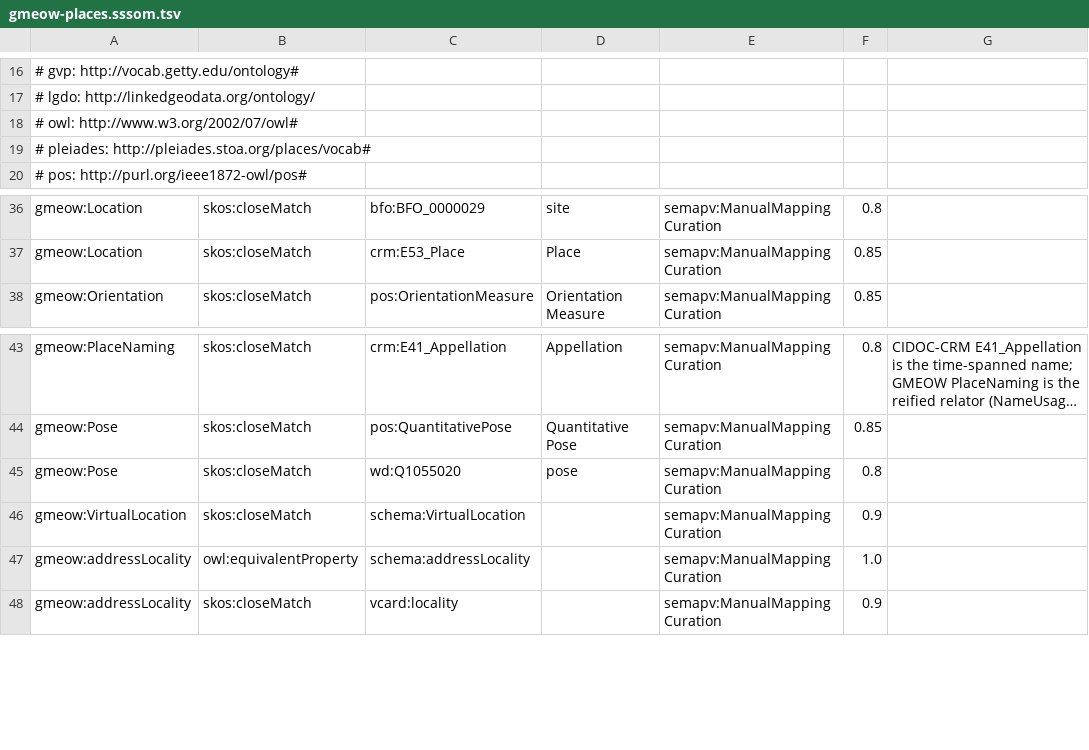
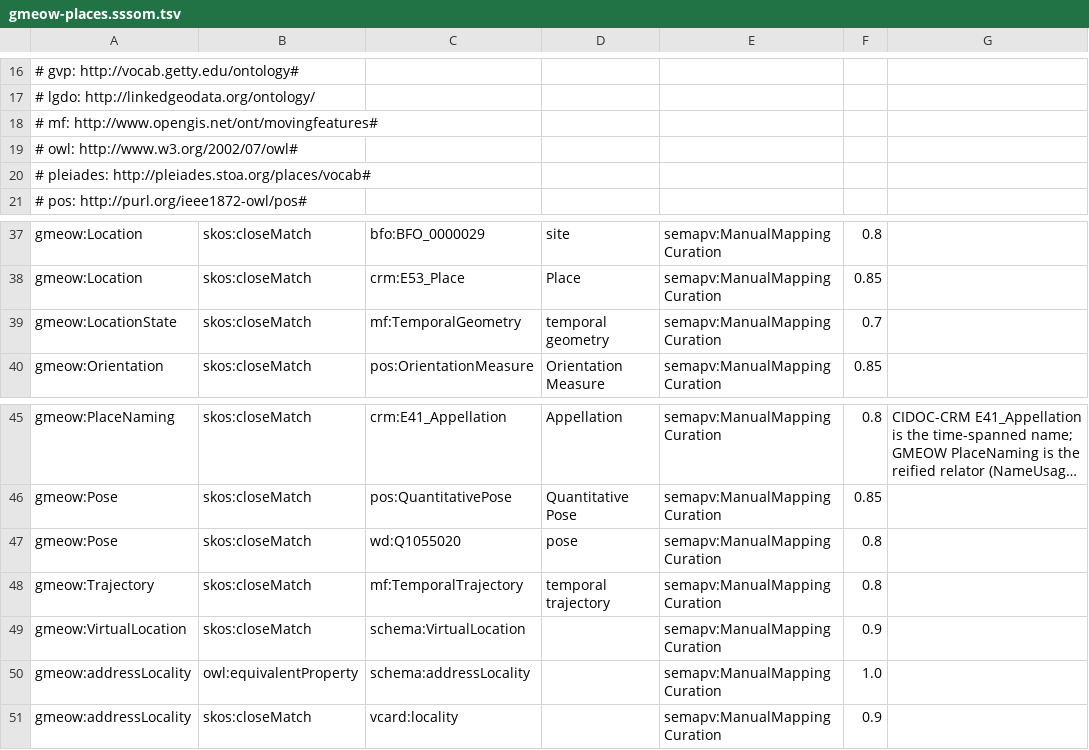
Before and after one commit to Blackcat-Informatics/gmeow-ontology, a TSV file: mappings/gmeow-places.sssom.tsv, drawn as a sheet; only a part is shown, gaps mark what is left out; long unchanged cells end in …; the diff names each change by its address in the sheet, - before the commit and + after, or states it on an @@ line.

Commit message:
feat: add motion — LocationState / Trajectory / OGC Moving Features (#94) (#157)
* feat: add motion — LocationState / Trajectory / OGC Moving Features (#94)

Principles 4, 5, 9, 11, 12:
- Extend ontology/modules/places.ttl with LocationState properties (stateOf,
  stateDuringInterval, stateAtInstant, stateHasVelocity, stateHasAngularVelocity,
  stateReferenceFrame) and Trajectory properties (trajectoryOf,
  hasTrajectorySample, trajectoryReferenceFrame).
- LocationState and Trajectory kept as gufo:Object (4D slices), not changed to
  TimeScopedRelation — a state is an object (the entity-as-it-was), not a
  situation (the fact of being there).
- Reuse existing locatedAt, hasPose, hasReferenceFrame where domain matches
  (LocationState is an Entity).
- Nested-frame solver boundary (satellite/cruise-ship): each state carries its
  own stateReferenceFrame; coordinate transformation is solver-layer (P12).
- Interpolation (continuous path from discrete samples) is solver-layer (P12);
  ontology stores samples only.
- OGC Moving Features alignment: minimal conceptual import target
  imports/targets/mf.ttl with ISO 19141 stubs; SSSOM equivalences
  LocationState→mf:TemporalGeometry, Trajectory→mf:TemporalTrajectory (P5).
- GeoSPARQL projection: Trajectory→geo:Feature (samples project separately via
  existing pose→WKT pattern).
- Full make check gated: lint, validate, compile-check, reason (ELK+HermiT),
  verify, tests all green (580 tests).

* chore: regenerate mapping artifacts after rebase onto main (#94)

* refactor(places): make stateOf and trajectoryOf functional per review feedback (#94)

- Gemini Code Assist review: declare stateOf and trajectoryOf as
  owl:FunctionalProperty since each LocationState / Trajectory belongs
  to exactly one Entity.
- Update skos:definition to document the functional semantics.
- Add unit tests verifying both properties are declared functional.
- Regenerate llms.txt to reflect ontology changes.

```diff
--- a/mappings/gmeow-places.sssom.tsv
+++ b/mappings/gmeow-places.sssom.tsv
+row 18: # mf: http://www.opengis.net/ont/movingfeatures#
+row 39: gmeow:LocationState | skos:closeMatch | mf:TemporalGeometry | temporal geometry | semapv:ManualMappingCuration | 0.7
+row 48: gmeow:Trajectory | skos:closeMatch | mf:TemporalTrajectory | temporal trajectory | semapv:ManualMappingCuration | 0.8
```
Also changed, not shown: 9 other files.
